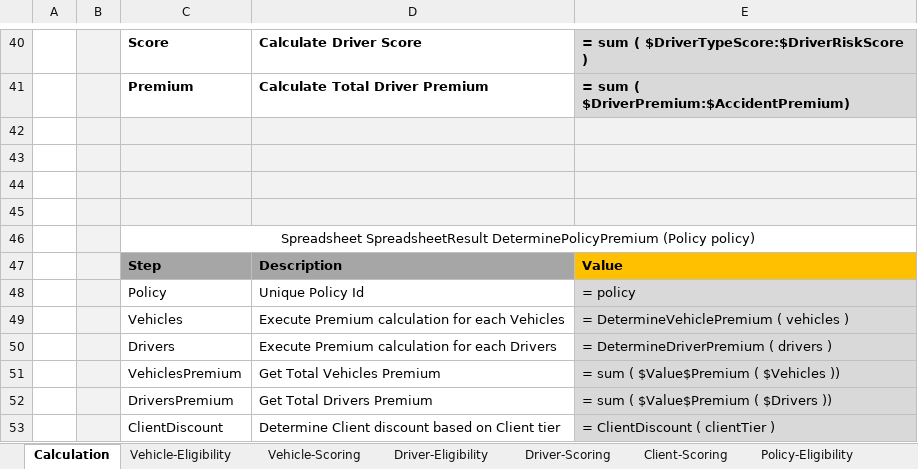
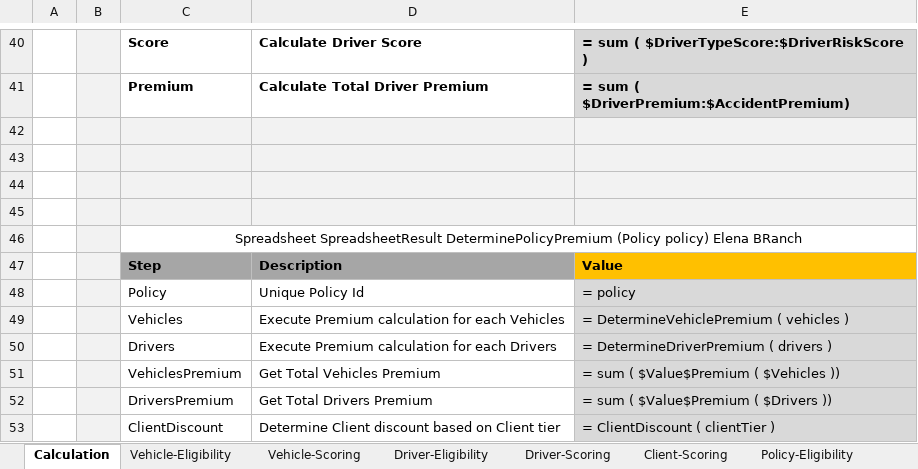
Before and after one commit to ekosolapova/newBugREpo, an Excel workbook: DESIGN/rules/Example 3 - Auto Policy Calculation/AutoPolicyCalculation.xlsx, sheet Calculation, drawn as a sheet; only a part is shown, gaps mark what is left out; values as stored, in another font and other column widths than the file's, no borders; charts and pictures not drawn; the diff names each change by its address in the sheet, - before the commit and + after, or states it on an @@ line.

Commit message:
an updated commit message

```diff
--- a/DESIGN/rules/Example 3 - Auto Policy Calculation/AutoPolicyCalculation.xlsx (sheet Calculation)
+++ b/DESIGN/rules/Example 3 - Auto Policy Calculation/AutoPolicyCalculation.xlsx (sheet Calculation)
-C46: …(Policy policy)
+C46: …(Policy policy) Elena BRanch
```
Also changed, not shown: charts or pictures.
